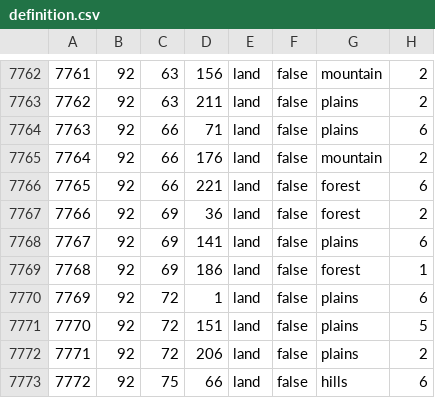
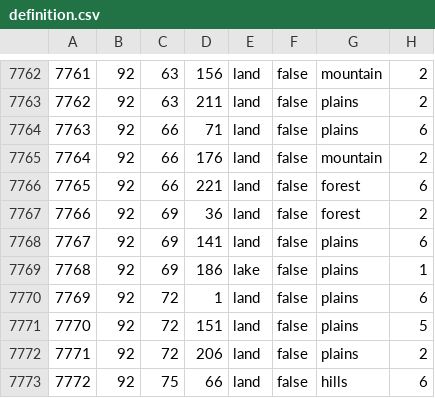
Before and after one commit to SilentEnforcer/tgwr-mod, a CSV file: map/definition.csv, drawn as a sheet; only a part is shown, gaps mark what is left out.

Commit message:
fix lake

```diff
--- a/map/definition.csv
+++ b/map/definition.csv
@@ -7768,3 +7768,3 @@
 7767;92;69;141;land;false;plains;6
-7768;92;69;186;land;false;forest;1
+7768;92;69;186;lake;false;plains;1
 7769;92;72;1;land;false;plains;6
```
Also changed, not shown: 3 other files.
